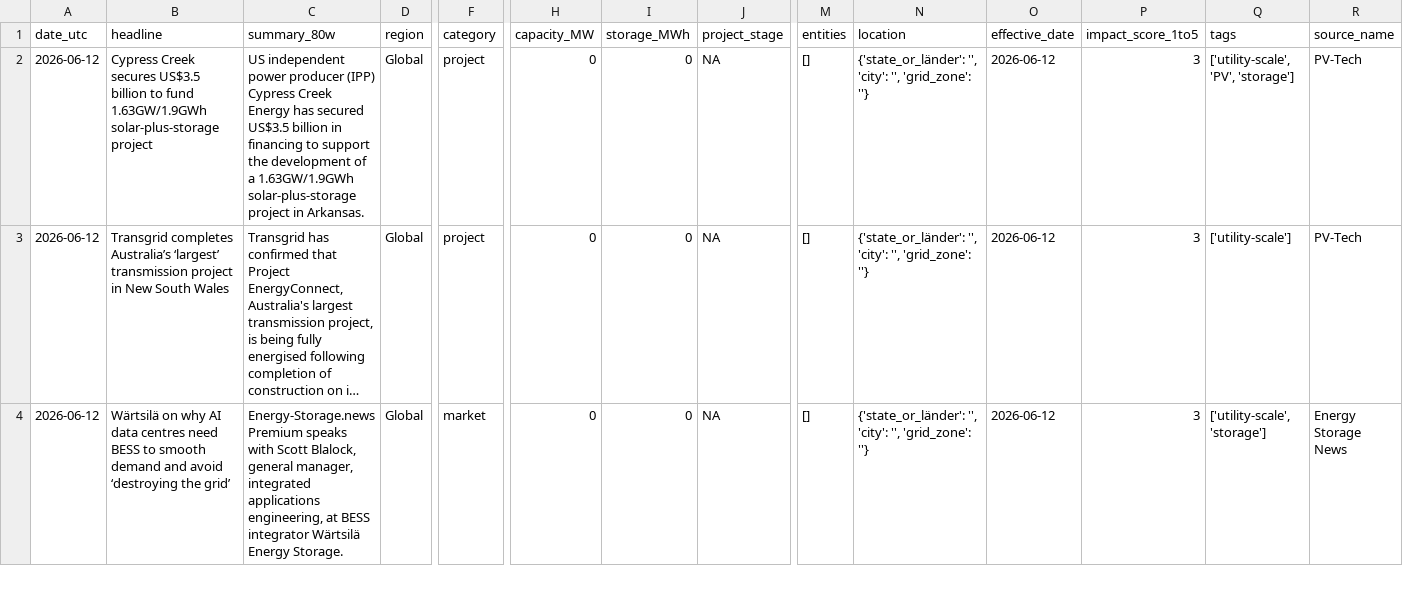
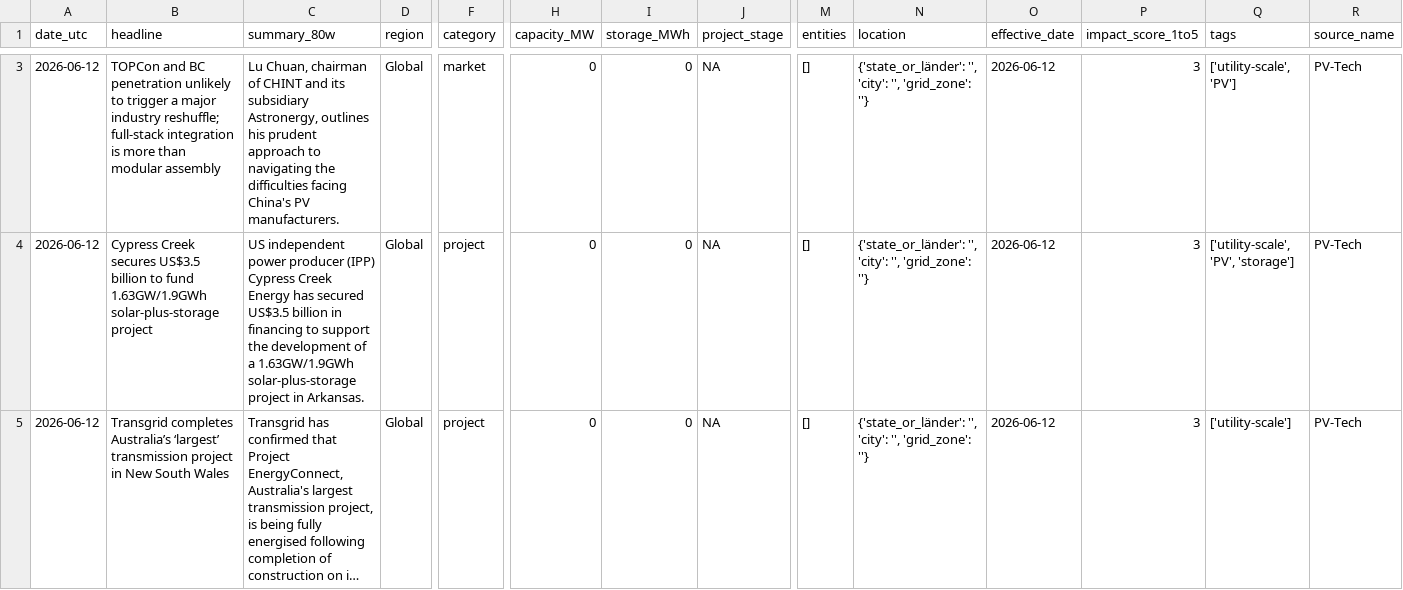
Before and after one commit to Kherde/Global-PV-BESS-Intelligence-Hub-DE-IN-EU-, a CSV file: docs/dataset.csv, drawn as a sheet; only a part is shown, gaps mark what is left out; the shorter side is filled out with more unchanged rows; long unchanged cells end in …; rows hold the shown columns only; the diff covers the shown part only; the diff names each change by its address in the sheet, - before the commit and + after, or states it on an @@ line.

```diff
--- a/docs/dataset.csv
+++ b/docs/dataset.csv
+row 3: 2026-06-12 | TOPCon and BC penetration unlikely to trigger a major industry reshuffle; full-stack integration is more than modular assembly | Lu Chuan, chairman of CHINT and its subsidiary Astronergy, outlines his prudent approach to navigating the difficulties facing China's PV manufacturers. | Global | market | 0 | 0 | NA | [] | {'state_or_länder': '', 'city': '', 'grid_zone': ''} | 2026-06-12 | 3 | ['utility-scale', 'PV'] | PV-Tech
```
Also changed, not shown: 1 added row and 2 removed rows elsewhere in this file, 1 other file.
